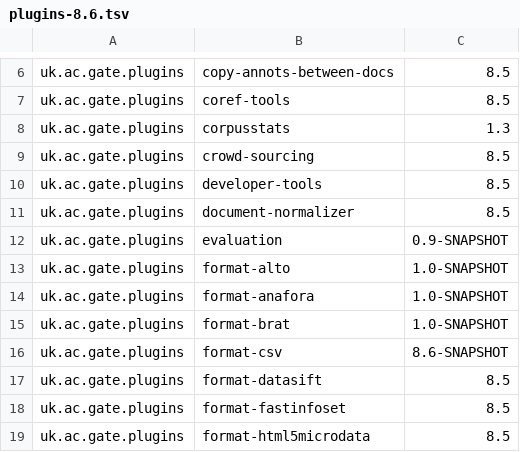
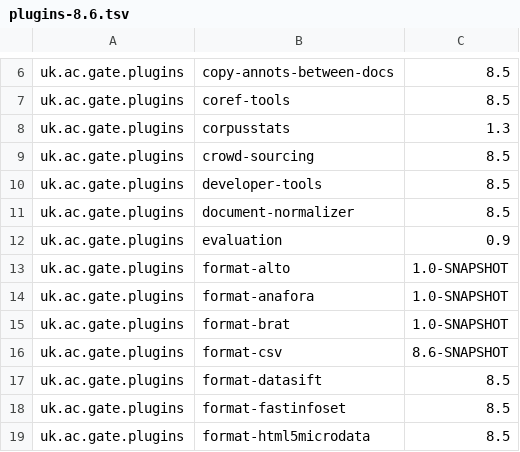
Before and after one commit to GateNLP/gate-metadata, a TSV file: default-plugins/plugins-8.6.tsv, drawn as a sheet; only a part is shown, gaps mark what is left out.

Commit message:
Use release version of evaluation

```diff
--- a/default-plugins/plugins-8.6.tsv
+++ b/default-plugins/plugins-8.6.tsv
@@ -11,3 +11,3 @@ uk.ac.gate.plugins	developer-tools	8.5
 uk.ac.gate.plugins	document-normalizer	8.5
-uk.ac.gate.plugins	evaluation	0.9-SNAPSHOT
+uk.ac.gate.plugins	evaluation	0.9
 uk.ac.gate.plugins	format-alto	1.0-SNAPSHOT
```
